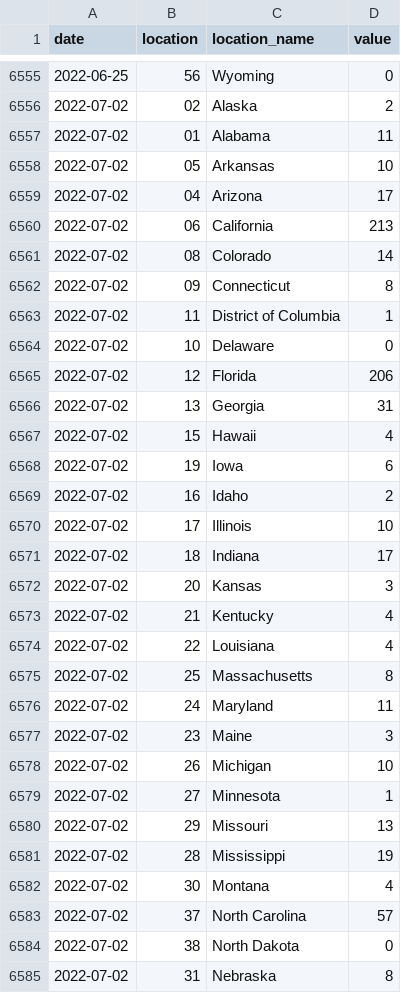
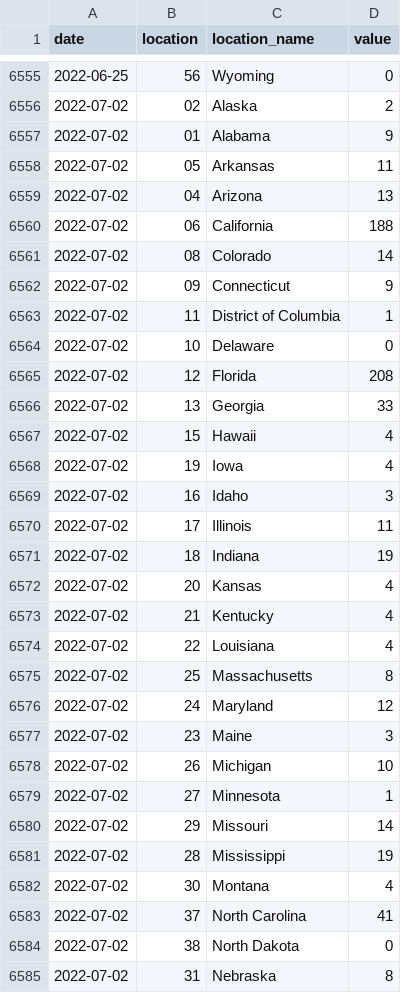
Before and after one commit to vidhi-mody/Flusight-forecast-data, a CSV file: data-truth/truth-Incident Hospitalizations.csv, drawn as a sheet; only a part is shown, gaps mark what is left out; the diff covers the shown part only.

```diff
--- a/data-truth/truth-Incident Hospitalizations.csv
+++ b/data-truth/truth-Incident Hospitalizations.csv
@@ -6556,18 +6556,18 @@ date,location,location_name,value
 2022-07-02,02,Alaska,2
-2022-07-02,01,Alabama,11
-2022-07-02,05,Arkansas,10
-2022-07-02,04,Arizona,17
-2022-07-02,06,California,213
+2022-07-02,01,Alabama,9
+2022-07-02,05,Arkansas,11
+2022-07-02,04,Arizona,13
+2022-07-02,06,California,188
 2022-07-02,08,Colorado,14
-2022-07-02,09,Connecticut,8
+2022-07-02,09,Connecticut,9
 2022-07-02,11,District of Columbia,1
 2022-07-02,10,Delaware,0
-2022-07-02,12,Florida,206
-2022-07-02,13,Georgia,31
+2022-07-02,12,Florida,208
+2022-07-02,13,Georgia,33
 2022-07-02,15,Hawaii,4
-2022-07-02,19,Iowa,6
-2022-07-02,16,Idaho,2
-2022-07-02,17,Illinois,10
-2022-07-02,18,Indiana,17
-2022-07-02,20,Kansas,3
+2022-07-02,19,Iowa,4
+2022-07-02,16,Idaho,3
+2022-07-02,17,Illinois,11
+2022-07-02,18,Indiana,19
+2022-07-02,20,Kansas,4
 2022-07-02,21,Kentucky,4
@@ -6575,3 +6575,3 @@ date,location,location_name,value
 2022-07-02,25,Massachusetts,8
-2022-07-02,24,Maryland,11
+2022-07-02,24,Maryland,12
 2022-07-02,23,Maine,3
@@ -6579,6 +6579,6 @@ date,location,location_name,value
 2022-07-02,27,Minnesota,1
-2022-07-02,29,Missouri,13
+2022-07-02,29,Missouri,14
 2022-07-02,28,Mississippi,19
 2022-07-02,30,Montana,4
-2022-07-02,37,North Carolina,57
+2022-07-02,37,North Carolina,41
 2022-07-02,38,North Dakota,0
```
Also changed, not shown: 11 edited cells elsewhere in this file.
